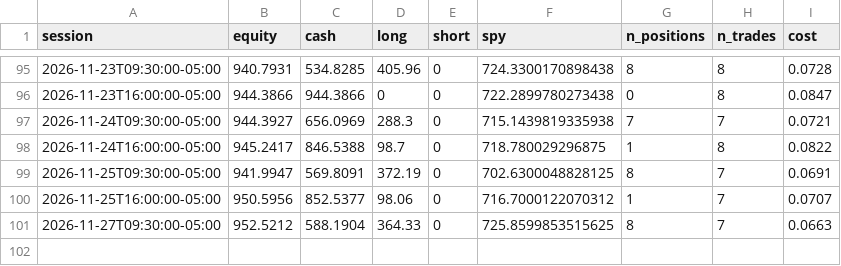
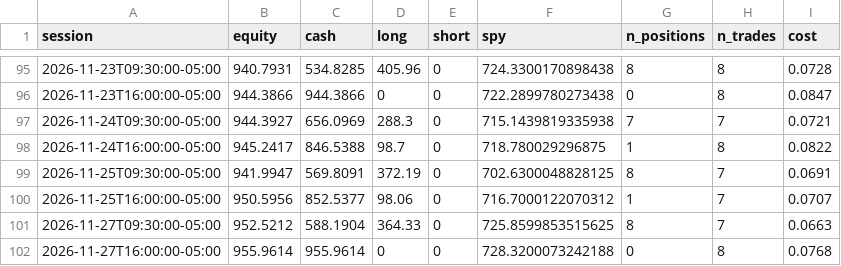
Before and after one commit to CSAyush/quantbot, a CSV file: paper_state/hf/accounts/shadow-alt/history.csv, drawn as a sheet; only a part is shown, gaps mark what is left out.

```diff
--- a/paper_state/hf/accounts/shadow-alt/history.csv
+++ b/paper_state/hf/accounts/shadow-alt/history.csv
@@ -101 +101,2 @@ session,equity,cash,long,short,spy,n_positions,n_trades,cost
 2026-11-27T09:30:00-05:00,952.5212,588.1904,364.33,0,725.8599853515625,8,7,0.0663
+2026-11-27T16:00:00-05:00,955.9614,955.9614,0,0,728.3200073242188,0,8,0.0768
```
Also changed, not shown: paper_state/hf/accounts/shadow-alt/trades.csv, paper_state/hf/accounts/shadow-growth/trades.csv, 14 other files.
